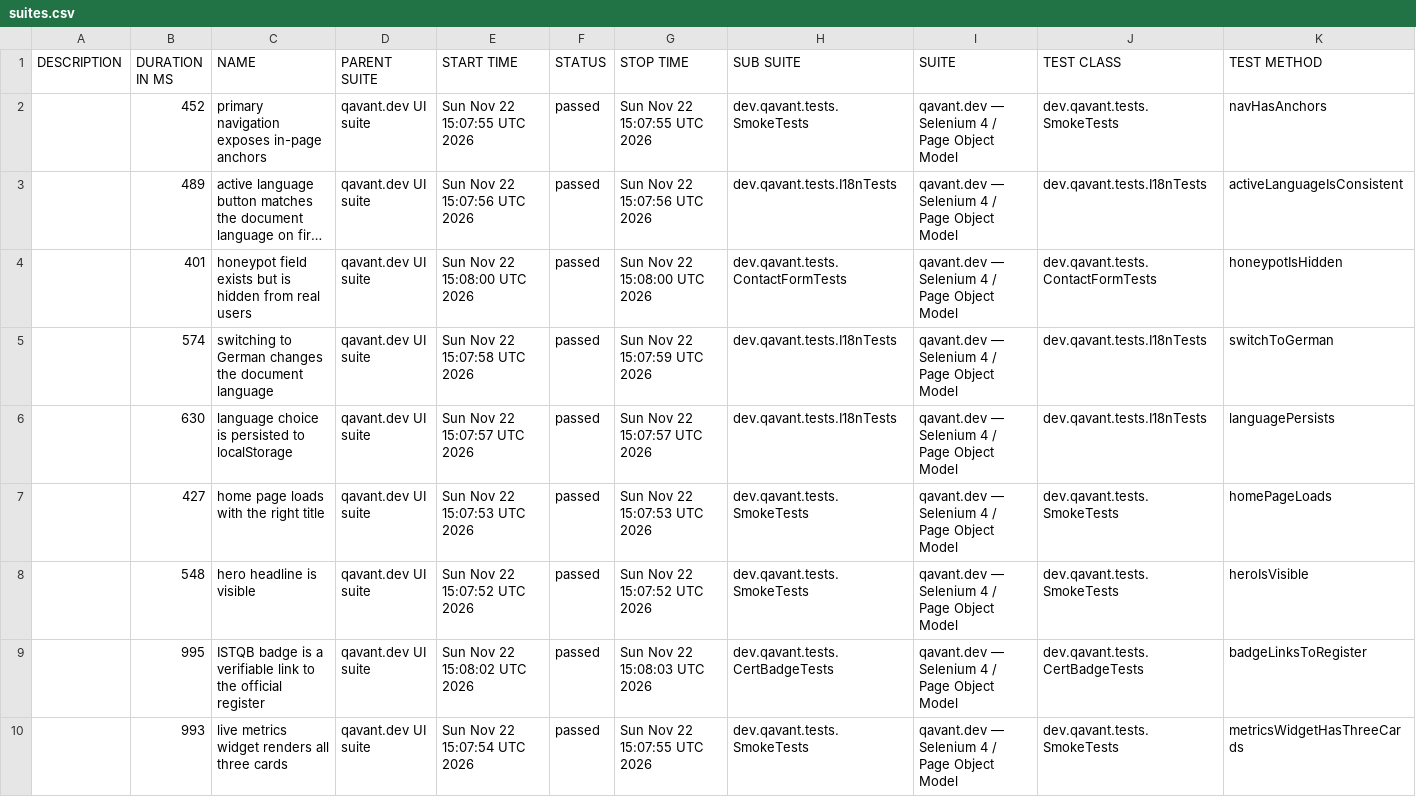
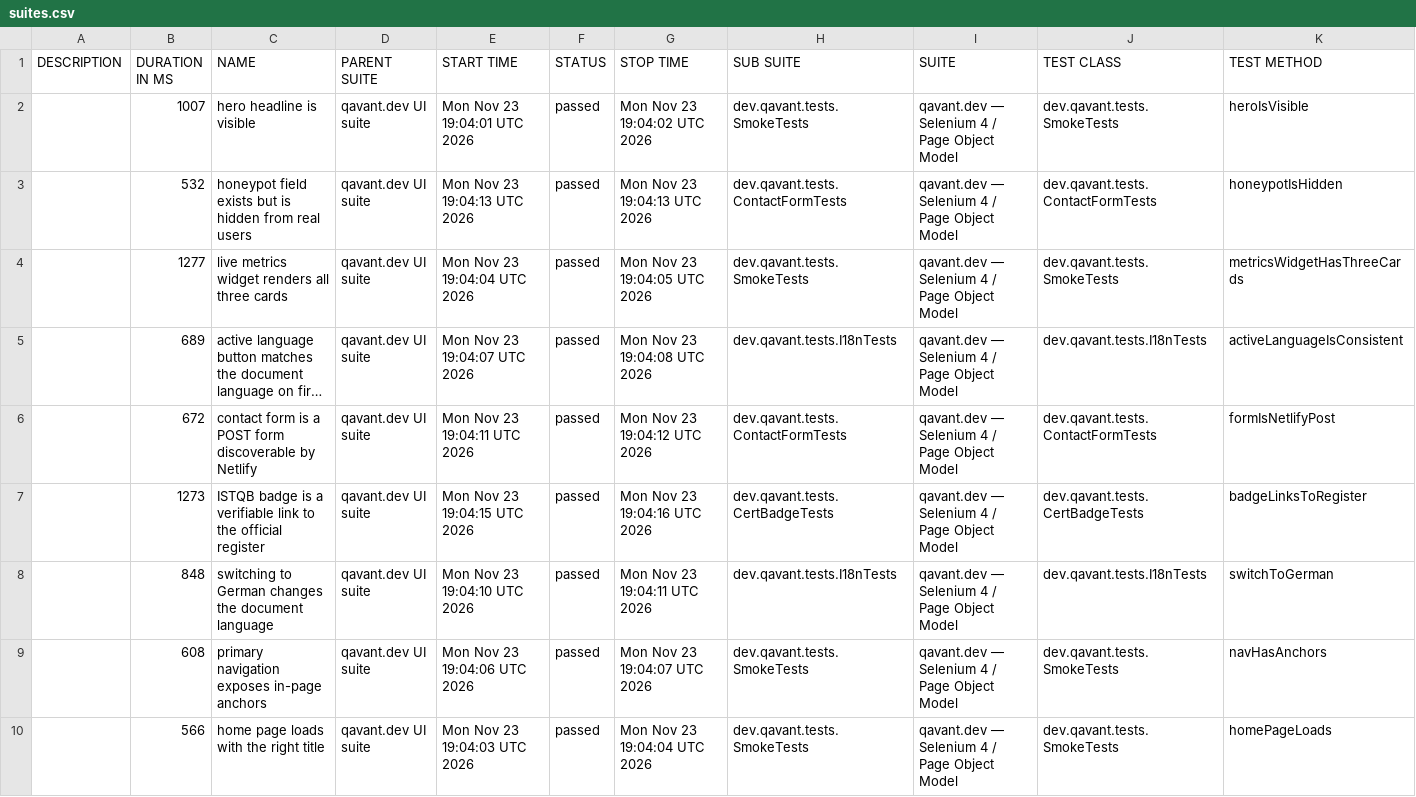
Before and after one commit to peterolah-qa/qavant-selenium, a CSV file: data/suites.csv, drawn as a sheet; only a part is shown; long unchanged cells end in …; removed rows and columns are numbered as before the commit, all else as after; the diff covers the shown part only; the diff names each change by its address in the sheet, - before the commit and + after, or states it on an @@ line.

```diff
--- a/data/suites.csv
+++ b/data/suites.csv
+row 2:  | 1007 | hero headline is visible | qavant.dev UI suite | Mon Nov 23 19:04:01 UTC 2026 | passed | Mon Nov 23 19:04:02 UTC 2026 | dev.qavant.tests.SmokeTests | qavant.dev — Selenium 4 / Page Object Model | dev.qavant.tests.SmokeTests | heroIsVisible
+row 3:  | 532 | honeypot field exists but is hidden from real users | qavant.dev UI suite | Mon Nov 23 19:04:13 UTC 2026 | passed | Mon Nov 23 19:04:13 UTC 2026 | dev.qavant.tests.ContactFormTests | qavant.dev — Selenium 4 / Page Object Model | dev.qavant.tests.ContactFormTests | honeypotIsHidden
-B4 (DURATION IN MS): 452
+B4 (DURATION IN MS): 1277
-C4 (NAME): primary navigation exposes in-page anchors
+C4 (NAME): live metrics widget renders all three cards
-E4 (START TIME): Sun Nov 22 15:07:55 UTC 2026
+E4 (START TIME): Mon Nov 23 19:04:04 UTC 2026
-G4 (STOP TIME): Sun Nov 22 15:07:55 UTC 2026
+G4 (STOP TIME): Mon Nov 23 19:04:05 UTC 2026
-K4 (TEST METHOD): navHasAnchors
+K4 (TEST METHOD): metricsWidgetHasThreeCards
-B5 (DURATION IN MS): 489
+B5 (DURATION IN MS): 689
-E5 (START TIME): Sun Nov 22 15:07:56 UTC 2026
+E5 (START TIME): Mon Nov 23 19:04:07 UTC 2026
-G5 (STOP TIME): Sun Nov 22 15:07:56 UTC 2026
+G5 (STOP TIME): Mon Nov 23 19:04:08 UTC 2026
-B6 (DURATION IN MS): 401
+B6 (DURATION IN MS): 672
-C6 (NAME): honeypot field exists but is hidden from real users
+C6 (NAME): contact form is a POST form discoverable by Netlify
-E6 (START TIME): Sun Nov 22 15:08:00 UTC 2026
+E6 (START TIME): Mon Nov 23 19:04:11 UTC 2026
-G6 (STOP TIME): Sun Nov 22 15:08:00 UTC 2026
+G6 (STOP TIME): Mon Nov 23 19:04:12 UTC 2026
-K6 (TEST METHOD): honeypotIsHidden
+K6 (TEST METHOD): formIsNetlifyPost
+row 7:  | 1273 | ISTQB badge is a verifiable link to the official register | qavant.dev UI suite | Mon Nov 23 19:04:15 UTC 2026 | passed | Mon Nov 23 19:04:16 UTC 2026 | dev.qavant.tests.CertBadgeTests | qavant.dev — Selenium 4 / Page Object Model | dev.qavant.tests.CertBadgeTests | badgeLinksToRegister
-B8 (DURATION IN MS): 574
+B8 (DURATION IN MS): 848
-E8 (START TIME): Sun Nov 22 15:07:58 UTC 2026
+E8 (START TIME): Mon Nov 23 19:04:10 UTC 2026
-G8 (STOP TIME): Sun Nov 22 15:07:59 UTC 2026
+G8 (STOP TIME): Mon Nov 23 19:04:11 UTC 2026
-B9 (DURATION IN MS): 630
+B9 (DURATION IN MS): 608
-C9 (NAME): language choice is persisted to localStorage
+C9 (NAME): primary navigation exposes in-page anchors
-E9 (START TIME): Sun Nov 22 15:07:57 UTC 2026
+E9 (START TIME): Mon Nov 23 19:04:06 UTC 2026
-G9 (STOP TIME): Sun Nov 22 15:07:57 UTC 2026
+G9 (STOP TIME): Mon Nov 23 19:04:07 UTC 2026
-H9 (SUB SUITE): dev.qavant.tests.I18nTests
+H9 (SUB SUITE): dev.qavant.tests.SmokeTests
-J9 (TEST CLASS): dev.qavant.tests.I18nTests
+J9 (TEST CLASS): dev.qavant.tests.SmokeTests
-K9 (TEST METHOD): languagePersists
+K9 (TEST METHOD): navHasAnchors
-B10 (DURATION IN MS): 427
+B10 (DURATION IN MS): 566
-E10 (START TIME): Sun Nov 22 15:07:53 UTC 2026
+E10 (START TIME): Mon Nov 23 19:04:03 UTC 2026
-G10 (STOP TIME): Sun Nov 22 15:07:53 UTC 2026
+G10 (STOP TIME): Mon Nov 23 19:04:04 UTC 2026
-row 8:  | 548 | hero headline is visible | qavant.dev UI suite | Sun Nov 22 15:07:52 UTC 2026 | passed | Sun Nov 22 15:07:52 UTC 2026 | dev.qavant.tests.SmokeTests | qavant.dev — Selenium 4 / Page Object Model | dev.qavant.tests.SmokeTests | heroIsVisible
-row 9:  | 995 | ISTQB badge is a verifiable link to the official register | qavant.dev UI suite | Sun Nov 22 15:08:02 UTC 2026 | passed | Sun Nov 22 15:08:03 UTC 2026 | dev.qavant.tests.CertBadgeTests | qavant.dev — Selenium 4 / Page Object Model | dev.qavant.tests.CertBadgeTests | badgeLinksToRegister
-row 10:  | 993 | live metrics widget renders all three cards | qavant.dev UI suite | Sun Nov 22 15:07:54 UTC 2026 | passed | Sun Nov 22 15:07:55 UTC 2026 | dev.qavant.tests.SmokeTests | qavant.dev — Selenium 4 / Page Object Model | dev.qavant.tests.SmokeTests | metricsWidgetHasThreeCards
```
Also changed, not shown: 1 added row, 1 removed row and 3 edited cells elsewhere in this file, 36 other files.
